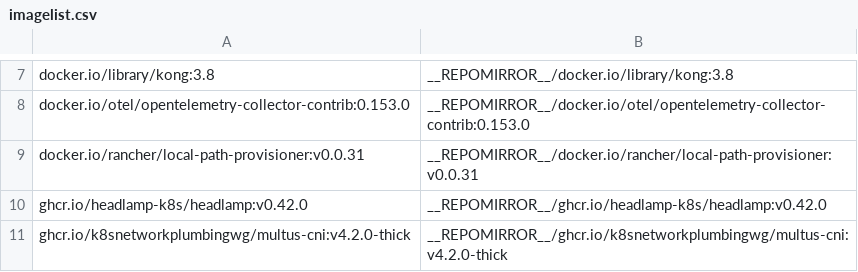
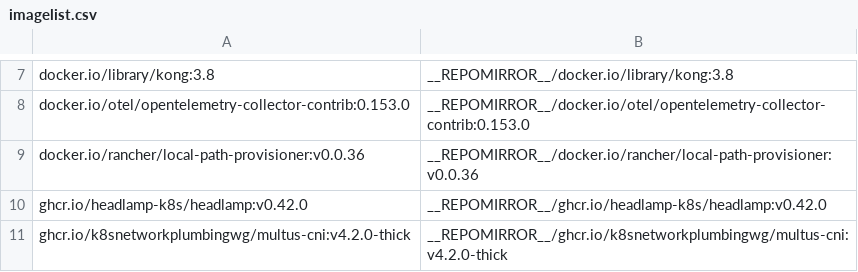
Before and after one commit to mario-toursprung-com/gubernat, a CSV file: imagelist.csv, drawn as a sheet; only a part is shown, gaps mark what is left out.

Commit message:
set correct version for local-path-provisioner

```diff
--- a/imagelist.csv
+++ b/imagelist.csv
@@ -8,3 +8,3 @@ docker.io/library/kong:3.8,__REPOMIRROR__/docker.io/library/kong:3.8
 docker.io/otel/opentelemetry-collector-contrib:0.153.0,__REPOMIRROR__/docker.io/otel/opentelemetry-collector-contrib:0.153.0
-docker.io/rancher/local-path-provisioner:v0.0.31,__REPOMIRROR__/docker.io/rancher/local-path-provisioner:v0.0.31
+docker.io/rancher/local-path-provisioner:v0.0.36,__REPOMIRROR__/docker.io/rancher/local-path-provisioner:v0.0.36
 ghcr.io/headlamp-k8s/headlamp:v0.42.0,__REPOMIRROR__/ghcr.io/headlamp-k8s/headlamp:v0.42.0
```
Also changed, not shown: 1 other file.
